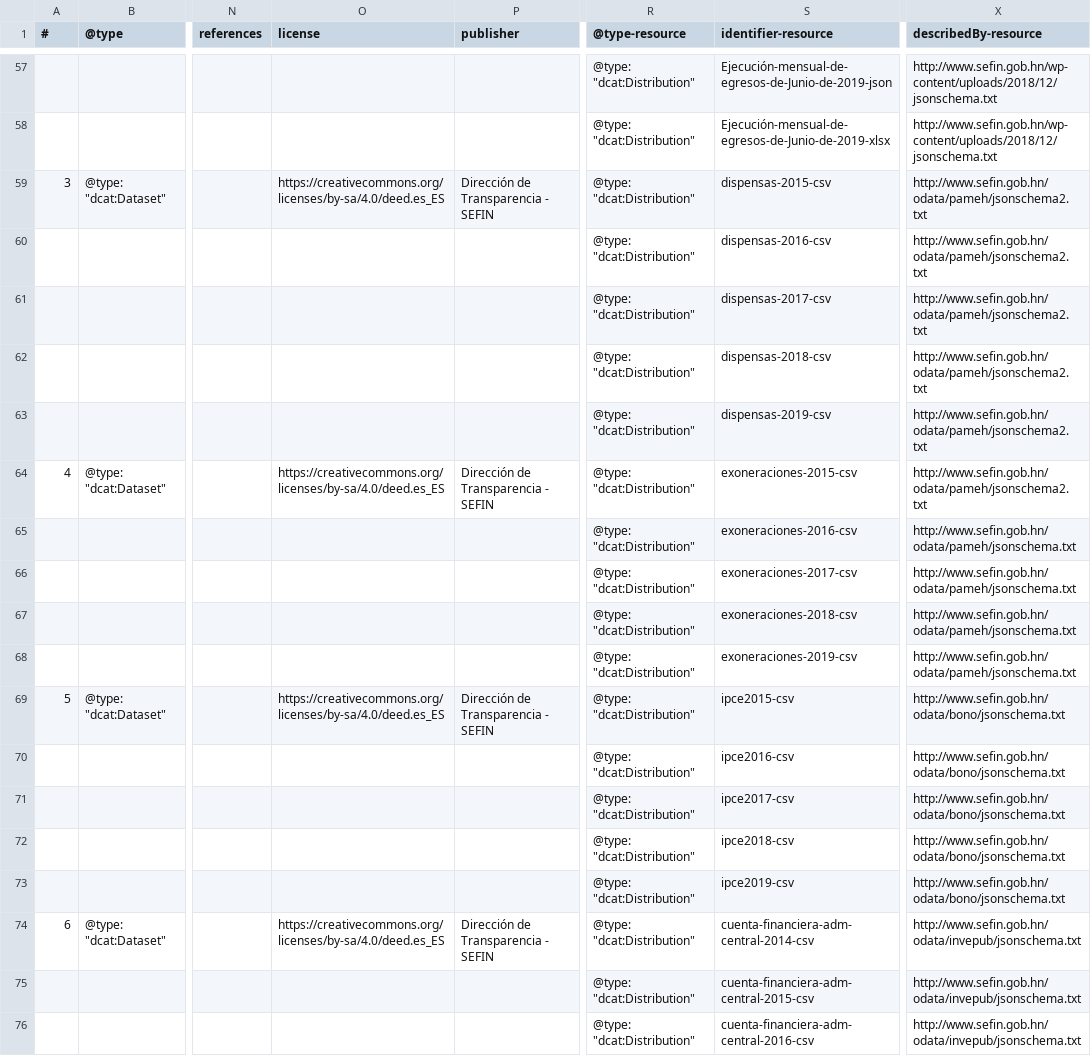
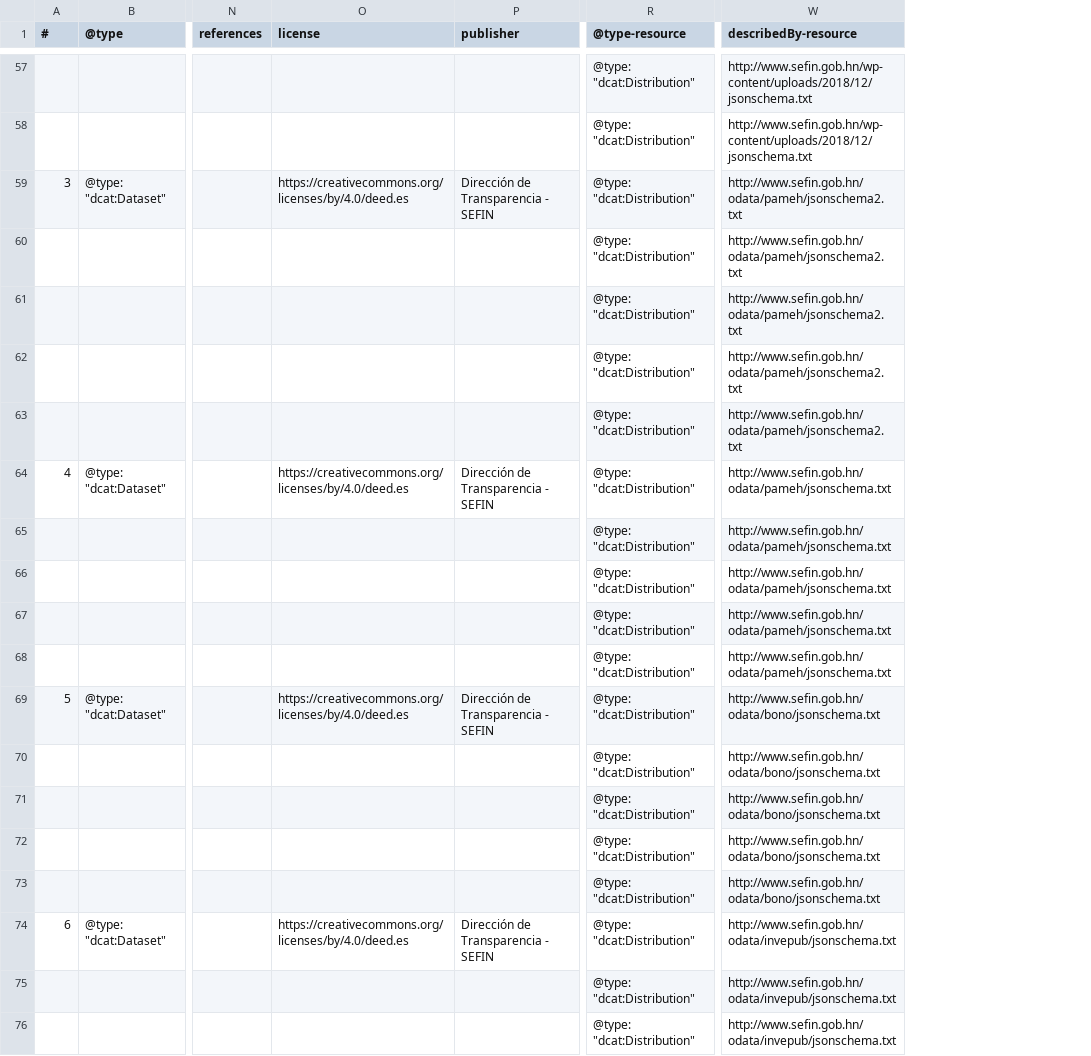
Before and after one commit to datopian/ckanext-honduras, a CSV file: scripts/SEFIN_datasets_clean.csv, drawn as a sheet; only a part is shown, gaps mark what is left out; removed rows and columns are numbered as before the commit, all else as after; the diff covers the shown part only; the diff names each change by its address in the sheet, - before the commit and + after, or states it on an @@ line.

Commit message:
Update SEFIN files

```diff
--- a/scripts/SEFIN_datasets_clean.csv
+++ b/scripts/SEFIN_datasets_clean.csv
-column S (identifier-resource), rows 57-76: Ejecución-mensual-de-egresos-de-Junio-de-2019-json | Ejecución-mensual-de-egresos-de-Junio-de-2019-xlsx | dispensas-2015-csv | dispensas-2016-csv | dispensas-2017-csv | dispensas-2018-csv | dispensas-2019-csv | exoneraciones-2015-csv | exoneraciones-2016-csv | exoneraciones-2017-csv | exoneraciones-2018-csv | exoneraciones-2019-csv | ipce2015-csv | ipce2016-csv | ipce2017-csv | ipce2018-csv | ipce2019-csv | cuenta-financiera-adm-central-2014-csv | cuenta-financiera-adm-central-2015-csv | cuenta-financiera-adm-central-2016-csv
-O59 (license): https://creativecommons.org/licenses/by-sa/4.0/deed.es_ES
+O59 (license): https://creativecommons.org/licenses/by/4.0/deed.es
-O64 (license): https://creativecommons.org/licenses/by-sa/4.0/deed.es_ES
+O64 (license): https://creativecommons.org/licenses/by/4.0/deed.es
-W64 (describedBy-resource): http://www.sefin.gob.hn/odata/pameh/jsonschema2.txt
+W64 (describedBy-resource): http://www.sefin.gob.hn/odata/pameh/jsonschema.txt
-O69 (license): https://creativecommons.org/licenses/by-sa/4.0/deed.es_ES
+O69 (license): https://creativecommons.org/licenses/by/4.0/deed.es
-O74 (license): https://creativecommons.org/licenses/by-sa/4.0/deed.es_ES
+O74 (license): https://creativecommons.org/licenses/by/4.0/deed.es
```
Also changed, not shown: 45 edited cells elsewhere in this file, 1 other file.
